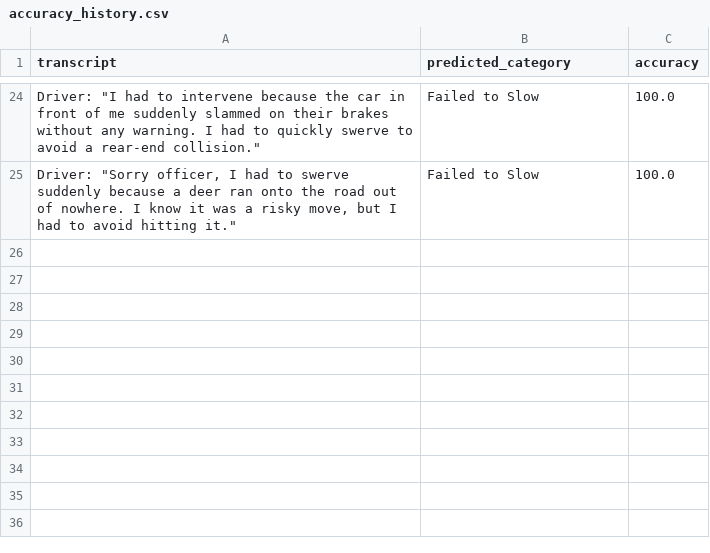
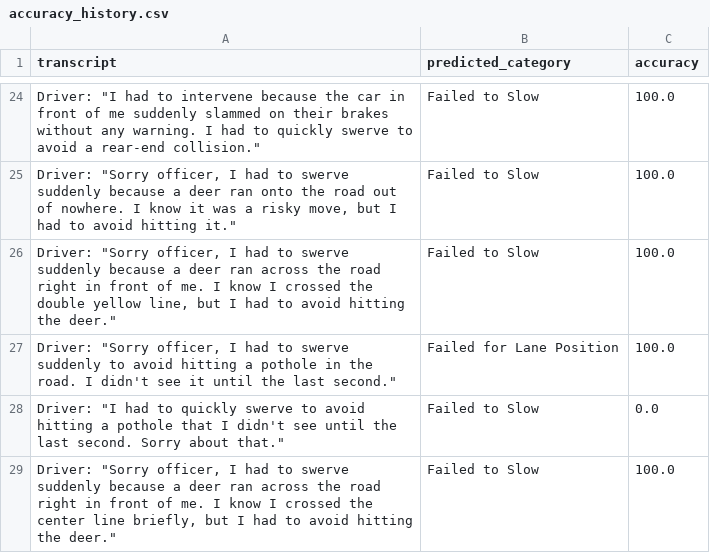
Before and after one commit to KieMerr17/auto_annotate, a CSV file: accuracy_history.csv, drawn as a sheet; only a part is shown, gaps mark what is left out; the diff names each change by its address in the sheet, - before the commit and + after, or states it on an @@ line.

Commit message:
model training data

```diff
--- a/accuracy_history.csv
+++ b/accuracy_history.csv
+row 26: Driver: "Sorry officer, I had to swerve suddenly because a deer ran across the road right in front of me. I know I crossed the double yellow line, but I had to avoid hitting the deer." | Failed to Slow | 100.0
+row 27: Driver: "Sorry officer, I had to swerve suddenly to avoid hitting a pothole in the road. I didn't see it until the last second." | Failed for Lane Position | 100.0
+row 28: Driver: "I had to quickly swerve to avoid hitting a pothole that I didn't see until the last second. Sorry about that." | Failed to Slow | 0.0
+row 29: Driver: "Sorry officer, I had to swerve suddenly because a deer ran across the road right in front of me. I know I crossed the center line briefly, but I had to avoid hitting the deer." | Failed to Slow | 100.0
```
Also changed, not shown: corrections.csv, 3 other files.
